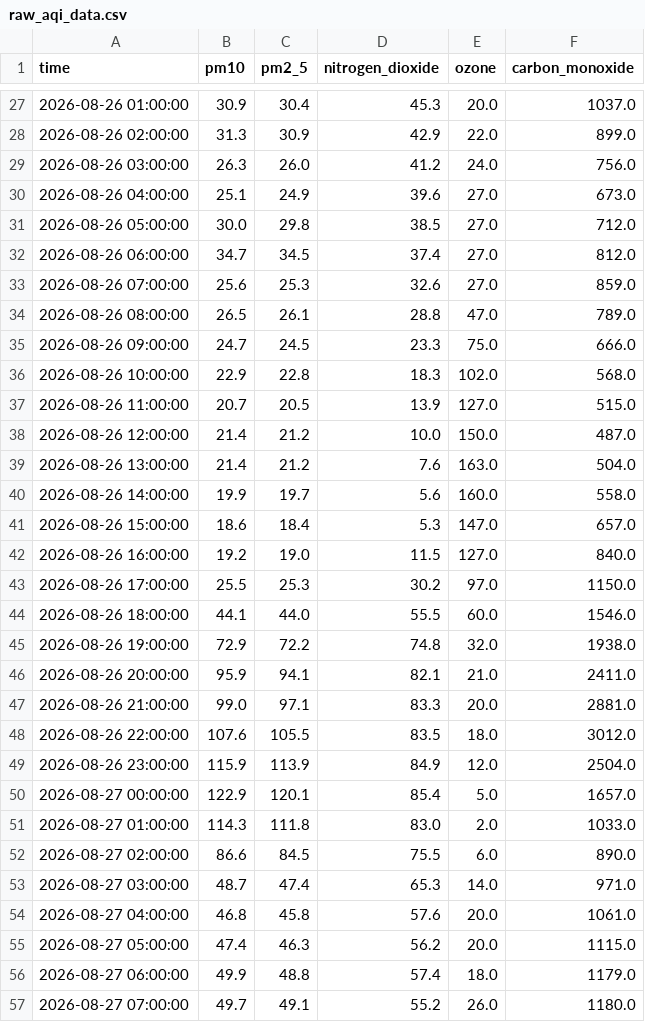
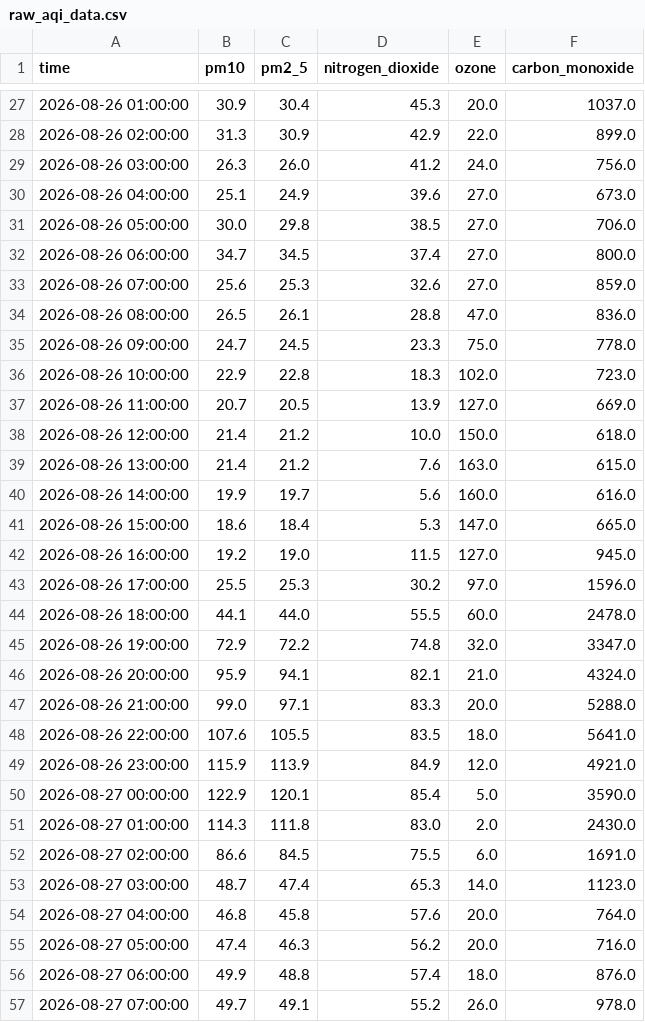
Before and after one commit to Aza126/repo1, a CSV file: raw_aqi_data.csv, drawn as a sheet; only a part is shown, gaps mark what is left out; the diff covers the shown part only.

```diff
--- a/raw_aqi_data.csv
+++ b/raw_aqi_data.csv
@@ -30,28 +30,28 @@ time,pm10,pm2_5,nitrogen_dioxide,ozone,carbon_monoxide
 2026-08-26 04:00:00,25.1,24.9,39.6,27.0,673.0
-2026-08-26 05:00:00,30.0,29.8,38.5,27.0,712.0
-2026-08-26 06:00:00,34.7,34.5,37.4,27.0,812.0
+2026-08-26 05:00:00,30.0,29.8,38.5,27.0,706.0
+2026-08-26 06:00:00,34.7,34.5,37.4,27.0,800.0
 2026-08-26 07:00:00,25.6,25.3,32.6,27.0,859.0
-2026-08-26 08:00:00,26.5,26.1,28.8,47.0,789.0
-2026-08-26 09:00:00,24.7,24.5,23.3,75.0,666.0
-2026-08-26 10:00:00,22.9,22.8,18.3,102.0,568.0
-2026-08-26 11:00:00,20.7,20.5,13.9,127.0,515.0
-2026-08-26 12:00:00,21.4,21.2,10.0,150.0,487.0
-2026-08-26 13:00:00,21.4,21.2,7.6,163.0,504.0
-2026-08-26 14:00:00,19.9,19.7,5.6,160.0,558.0
-2026-08-26 15:00:00,18.6,18.4,5.3,147.0,657.0
-2026-08-26 16:00:00,19.2,19.0,11.5,127.0,840.0
-2026-08-26 17:00:00,25.5,25.3,30.2,97.0,1150.0
-2026-08-26 18:00:00,44.1,44.0,55.5,60.0,1546.0
-2026-08-26 19:00:00,72.9,72.2,74.8,32.0,1938.0
-2026-08-26 20:00:00,95.9,94.1,82.1,21.0,2411.0
-2026-08-26 21:00:00,99.0,97.1,83.3,20.0,2881.0
-2026-08-26 22:00:00,107.6,105.5,83.5,18.0,3012.0
-2026-08-26 23:00:00,115.9,113.9,84.9,12.0,2504.0
-2026-08-27 00:00:00,122.9,120.1,85.4,5.0,1657.0
-2026-08-27 01:00:00,114.3,111.8,83.0,2.0,1033.0
-2026-08-27 02:00:00,86.6,84.5,75.5,6.0,890.0
-2026-08-27 03:00:00,48.7,47.4,65.3,14.0,971.0
-2026-08-27 04:00:00,46.8,45.8,57.6,20.0,1061.0
-2026-08-27 05:00:00,47.4,46.3,56.2,20.0,1115.0
-2026-08-27 06:00:00,49.9,48.8,57.4,18.0,1179.0
-2026-08-27 07:00:00,49.7,49.1,55.2,26.0,1180.0
+2026-08-26 08:00:00,26.5,26.1,28.8,47.0,836.0
+2026-08-26 09:00:00,24.7,24.5,23.3,75.0,778.0
+2026-08-26 10:00:00,22.9,22.8,18.3,102.0,723.0
+2026-08-26 11:00:00,20.7,20.5,13.9,127.0,669.0
+2026-08-26 12:00:00,21.4,21.2,10.0,150.0,618.0
+2026-08-26 13:00:00,21.4,21.2,7.6,163.0,615.0
+2026-08-26 14:00:00,19.9,19.7,5.6,160.0,616.0
+2026-08-26 15:00:00,18.6,18.4,5.3,147.0,665.0
+2026-08-26 16:00:00,19.2,19.0,11.5,127.0,945.0
+2026-08-26 17:00:00,25.5,25.3,30.2,97.0,1596.0
+2026-08-26 18:00:00,44.1,44.0,55.5,60.0,2478.0
+2026-08-26 19:00:00,72.9,72.2,74.8,32.0,3347.0
+2026-08-26 20:00:00,95.9,94.1,82.1,21.0,4324.0
+2026-08-26 21:00:00,99.0,97.1,83.3,20.0,5288.0
+2026-08-26 22:00:00,107.6,105.5,83.5,18.0,5641.0
+2026-08-26 23:00:00,115.9,113.9,84.9,12.0,4921.0
+2026-08-27 00:00:00,122.9,120.1,85.4,5.0,3590.0
+2026-08-27 01:00:00,114.3,111.8,83.0,2.0,2430.0
+2026-08-27 02:00:00,86.6,84.5,75.5,6.0,1691.0
+2026-08-27 03:00:00,48.7,47.4,65.3,14.0,1123.0
+2026-08-27 04:00:00,46.8,45.8,57.6,20.0,764.0
+2026-08-27 05:00:00,47.4,46.3,56.2,20.0,716.0
+2026-08-27 06:00:00,49.9,48.8,57.4,18.0,876.0
+2026-08-27 07:00:00,49.7,49.1,55.2,26.0,978.0
```
Also changed, not shown: 88 edited cells elsewhere in this file, processed_aqi_data.csv.
